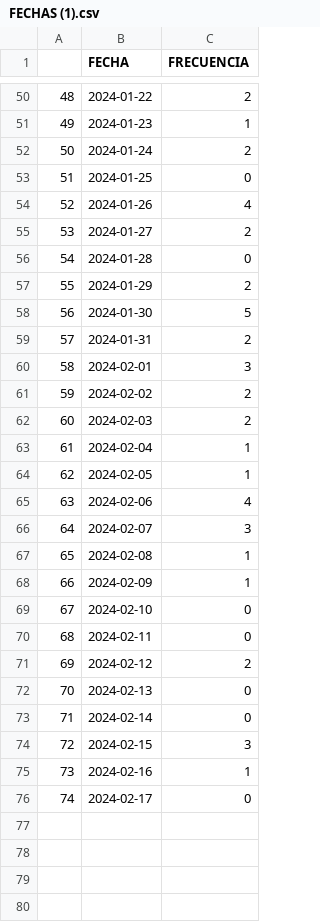
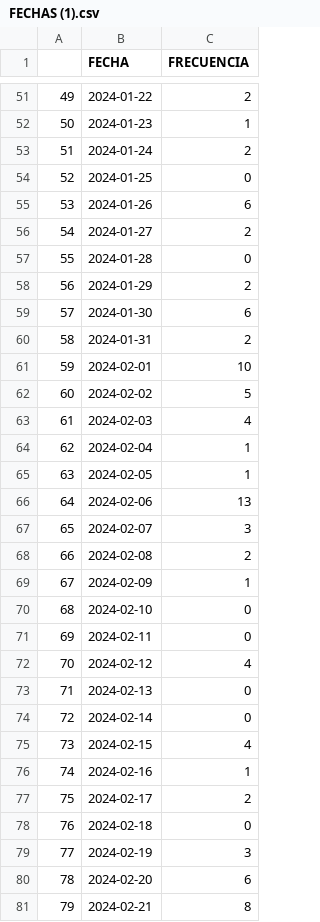
Before and after one commit to ARTURO4241/CMV_PLUS, a CSV file: FECHAS (1).csv, drawn as a sheet; only a part is shown, gaps mark what is left out; addresses are those after the commit; the diff covers the shown part only; the diff names each change by its address in the sheet, - before the commit and + after, or states it on an @@ line.

```diff
--- a/FECHAS (1).csv
+++ b/FECHAS (1).csv
@@ column A renumbered between rows 3 and 77 @@
-C55 (FRECUENCIA): 4
+C55 (FRECUENCIA): 6
-C59 (FRECUENCIA): 5
+C59 (FRECUENCIA): 6
-C61 (FRECUENCIA): 3
+C61 (FRECUENCIA): 10
-C62 (FRECUENCIA): 2
+C62 (FRECUENCIA): 5
-C63 (FRECUENCIA): 2
+C63 (FRECUENCIA): 4
-C66 (FRECUENCIA): 4
+C66 (FRECUENCIA): 13
-C68 (FRECUENCIA): 1
+C68 (FRECUENCIA): 2
-C72 (FRECUENCIA): 2
+C72 (FRECUENCIA): 4
-C75 (FRECUENCIA): 3
+C75 (FRECUENCIA): 4
-C77 (FRECUENCIA): 0
+C77 (FRECUENCIA): 2
+row 78: 76 | 2024-02-18 | 0
+row 79: 77 | 2024-02-19 | 3
+row 80: 78 | 2024-02-20 | 6
+row 81: 79 | 2024-02-21 | 8
```
Also changed, not shown: 3 added rows and 25 edited cells elsewhere in this file, COORDENADAS (1).csv, FUNEL (1).csv, 2 other files.
